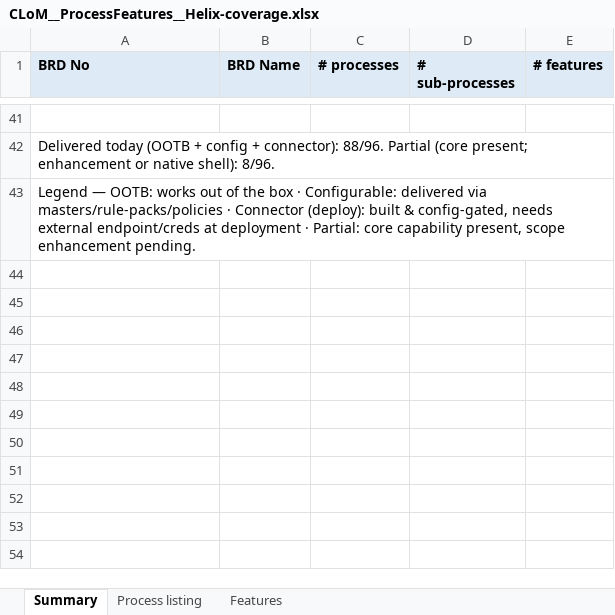
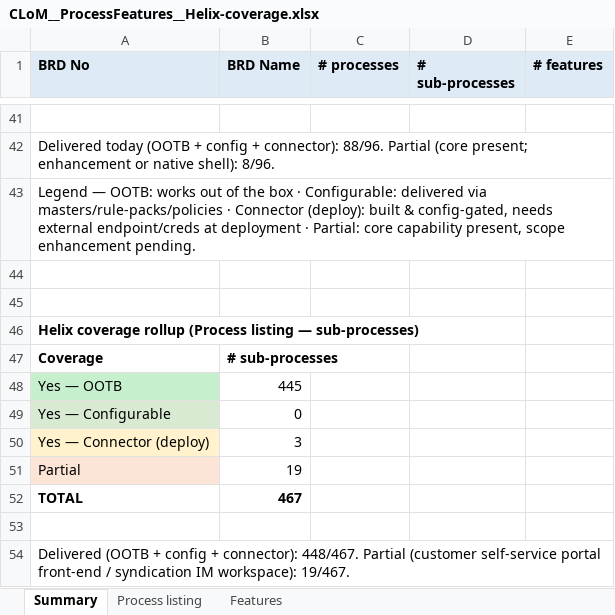
Before and after one commit to sidgamingshah-arch/CPS-LOS, an Excel workbook: docs/CLoM__ProcessFeatures__Helix-coverage.xlsx, sheet Summary, drawn as a sheet; only a part is shown, gaps mark what is left out; values as stored, in another font and other column widths than the file's, no borders; the diff names each change by its address in the sheet, - before the commit and + after, or states it on an @@ line.

```diff
--- a/docs/CLoM__ProcessFeatures__Helix-coverage.xlsx (sheet Summary)
+++ b/docs/CLoM__ProcessFeatures__Helix-coverage.xlsx (sheet Summary)
+row 44: (empty)
+row 45: (empty)
+row 46: Helix coverage rollup (Process listing — sub-processes)
+row 47: Coverage | # sub-processes
+row 48: Yes — OOTB | 445
+row 49: Yes — Configurable | 0
+row 50: Yes — Connector (deploy) | 3
+row 51: Partial | 19
+row 52: TOTAL | 467
+row 53: (empty)
+row 54: Delivered (OOTB + config + connector): 448/467. Partial (customer self-service portal front-end / syndication IM workspace): 19/467.
```
Also changed, not shown: sheet Process listing, hidden cells.
